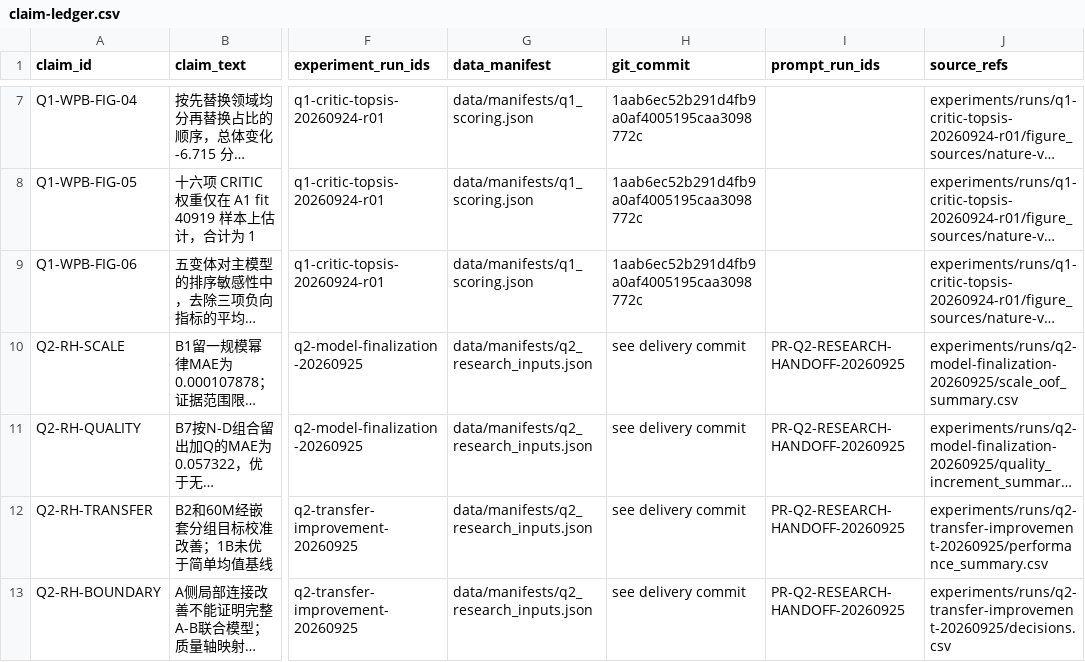
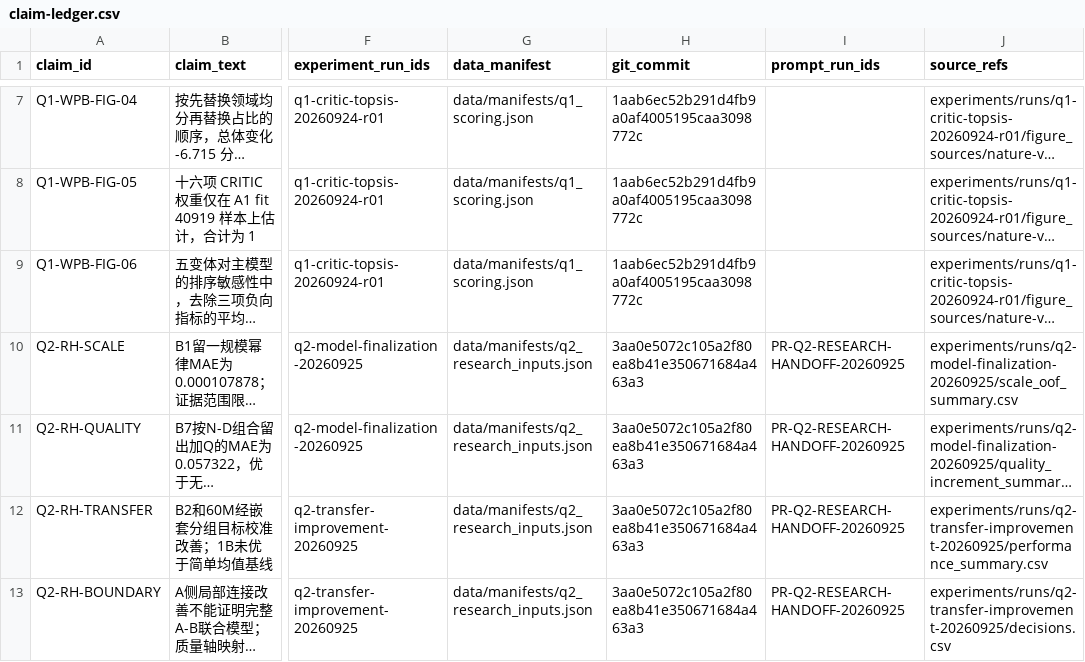
Before and after one commit to xiaoyuankele/huawei-cup-2026-team, a CSV file: paper/claim-ledger.csv, drawn as a sheet; only a part is shown, gaps mark what is left out; long unchanged cells end in …; the diff names each change by its address in the sheet, - before the commit and + after, or states it on an @@ line.

```diff
--- a/paper/claim-ledger.csv
+++ b/paper/claim-ledger.csv
-H10:H13 (git_commit): see delivery commit
+H10:H13 (git_commit): 3aa0e5072c105a2f80ea8b41e350671684a463a3
```
Also changed, not shown: experiments/index.csv, governance/ai-use-log.csv, 2 other files.
